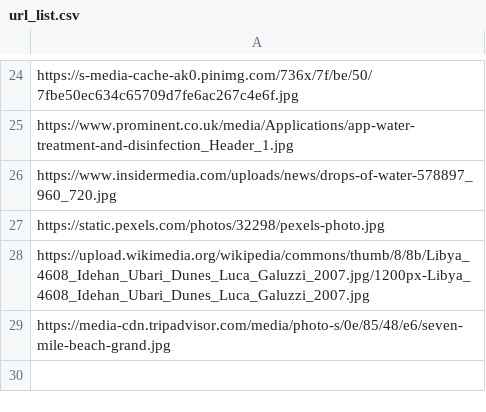
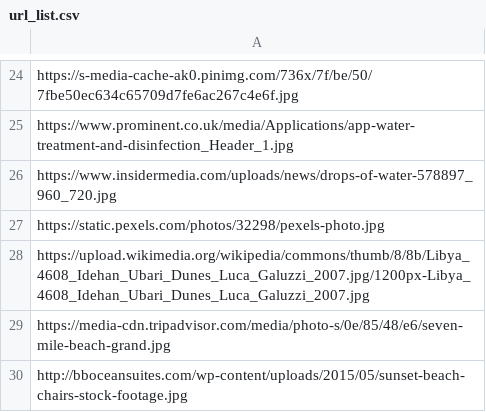
Before and after one commit to UltimateCoder00/image_search_engine, a CSV file: app/url_list.csv, drawn as a sheet; only a part is shown, gaps mark what is left out; the diff names each change by its address in the sheet, - before the commit and + after, or states it on an @@ line.

Commit message:
Add image

```diff
--- a/app/url_list.csv
+++ b/app/url_list.csv
+row 30: http://bboceansuites.com/wp-content/uploads/2015/05/sunset-beach-chairs-stock-footage.jpg
```
